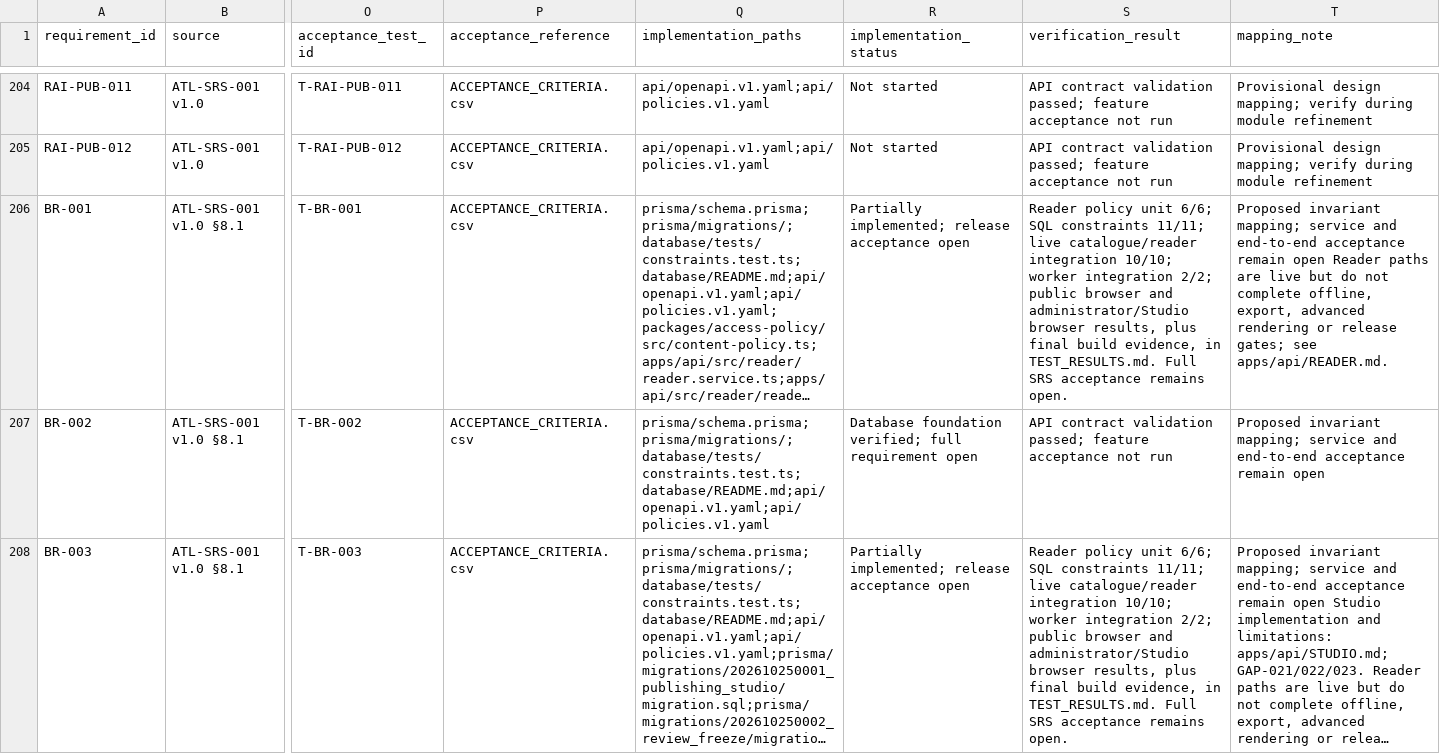
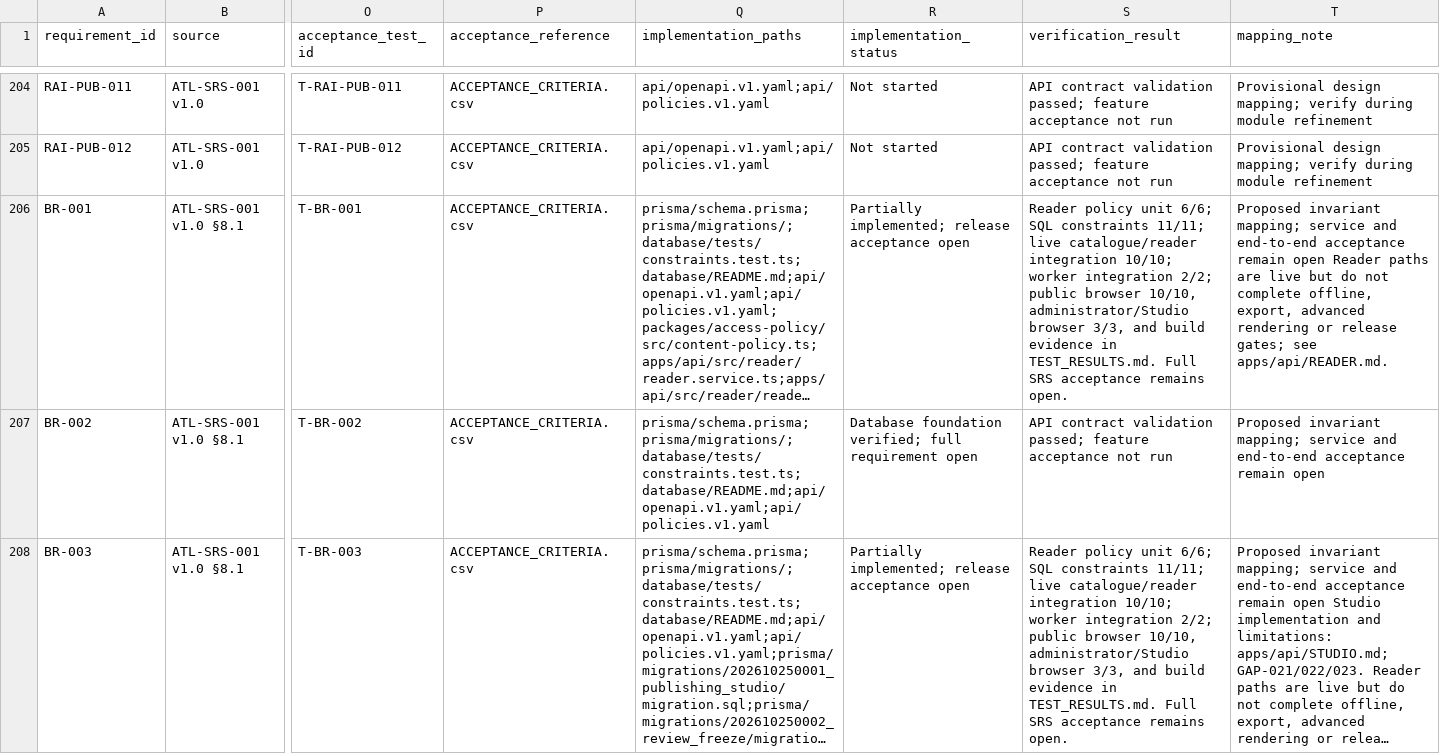
Before and after one commit to etopat2/Arata_Library, a CSV file: Documentation/Implementation/REQUIREMENT_TRACEABILITY.csv, drawn as a sheet; only a part is shown, gaps mark what is left out; long unchanged cells end in …; the diff covers the shown part only; the diff names each change by its address in the sheet, - before the commit and + after, or states it on an @@ line.

```diff
--- a/Documentation/Implementation/REQUIREMENT_TRACEABILITY.csv
+++ b/Documentation/Implementation/REQUIREMENT_TRACEABILITY.csv
-S206 (verification_result): …public browser and administrator/Studio browser results, plus final build evidence, in TEST_RESULTS.md.…
+S206 (verification_result): …public browser 10/10, administrator/Studio browser 3/3, and build evidence in TEST_RESULTS.md.…
-S208 (verification_result): …public browser and administrator/Studio browser results, plus final build evidence, in TEST_RESULTS.md.…
+S208 (verification_result): …public browser 10/10, administrator/Studio browser 3/3, and build evidence in TEST_RESULTS.md.…
```
Also changed, not shown: 32 edited cells elsewhere in this file, 10 other files.
